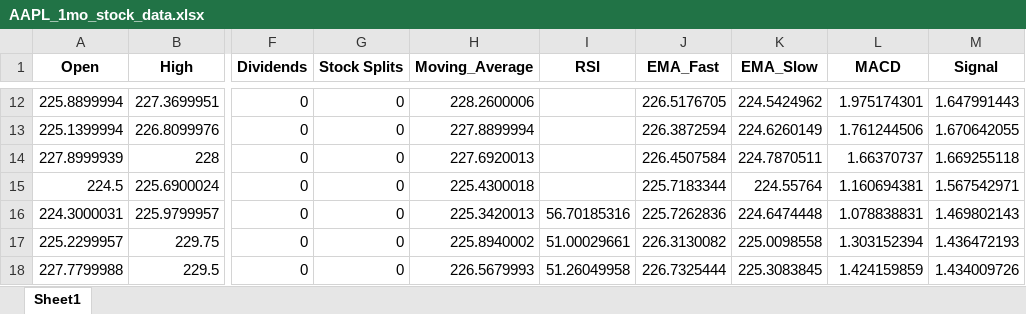
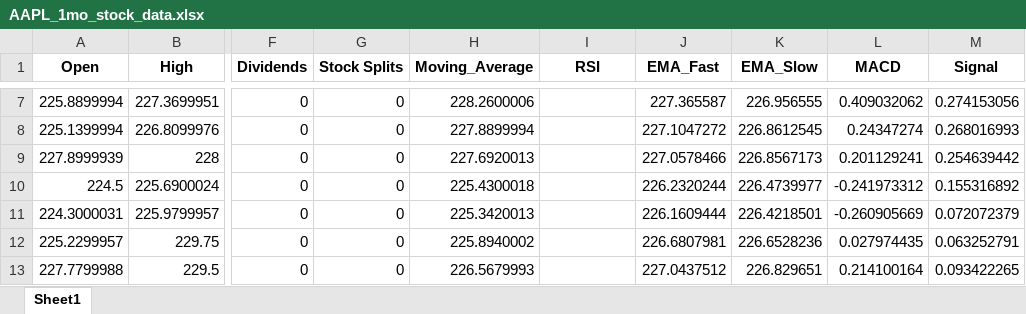
Before and after one commit to sofiamilich/AnalisisVisualizationOfStockData, an Excel workbook: export/export/AAPL_1mo_stock_data.xlsx, sheet Sheet1, drawn as a sheet; only a part is shown, gaps mark what is left out; values as stored, in another font and other column widths than the file's, no borders; addresses are those after the commit; the diff covers the shown part only; the diff names each change by its address in the sheet, - before the commit and + after, or states it on an @@ line.

```diff
--- a/export/export/AAPL_1mo_stock_data.xlsx (sheet Sheet1)
+++ b/export/export/AAPL_1mo_stock_data.xlsx (sheet Sheet1)
-J7 (EMA_Fast): 226.5176705
+J7 (EMA_Fast): 227.365587
-K7 (EMA_Slow): 224.5424962
+K7 (EMA_Slow): 226.956555
-L7 (MACD): 1.975174301
+L7 (MACD): 0.409032062
-M7 (Signal): 1.647991443
+M7 (Signal): 0.274153056
-J8 (EMA_Fast): 226.3872594
+J8 (EMA_Fast): 227.1047272
-K8 (EMA_Slow): 224.6260149
+K8 (EMA_Slow): 226.8612545
-L8 (MACD): 1.761244506
+L8 (MACD): 0.24347274
-M8 (Signal): 1.670642055
+M8 (Signal): 0.268016993
-J9 (EMA_Fast): 226.4507584
+J9 (EMA_Fast): 227.0578466
-K9 (EMA_Slow): 224.7870511
+K9 (EMA_Slow): 226.8567173
-L9 (MACD): 1.66370737
+L9 (MACD): 0.201129241
-M9 (Signal): 1.669255118
+M9 (Signal): 0.254639442
-J10 (EMA_Fast): 225.7183344
+J10 (EMA_Fast): 226.2320244
-K10 (EMA_Slow): 224.55764
+K10 (EMA_Slow): 226.4739977
-L10 (MACD): 1.160694381
+L10 (MACD): -0.241973312
-M10 (Signal): 1.567542971
+M10 (Signal): 0.155316892
-I11 (RSI): 56.70185316
+I11 (RSI): (empty)
-J11 (EMA_Fast): 225.7262836
+J11 (EMA_Fast): 226.1609444
-K11 (EMA_Slow): 224.6474448
+K11 (EMA_Slow): 226.4218501
-L11 (MACD): 1.078838831
+L11 (MACD): -0.260905669
-M11 (Signal): 1.469802143
+M11 (Signal): 0.072072379
-I12 (RSI): 51.00029661
+I12 (RSI): (empty)
-J12 (EMA_Fast): 226.3130082
+J12 (EMA_Fast): 226.6807981
-K12 (EMA_Slow): 225.0098558
+K12 (EMA_Slow): 226.6528236
-L12 (MACD): 1.303152394
+L12 (MACD): 0.027974435
-M12 (Signal): 1.436472193
+M12 (Signal): 0.063252791
-I13 (RSI): 51.26049958
+I13 (RSI): (empty)
-J13 (EMA_Fast): 226.7325444
+J13 (EMA_Fast): 227.0437512
-K13 (EMA_Slow): 225.3083845
+K13 (EMA_Slow): 226.829651
-L13 (MACD): 1.424159859
+L13 (MACD): 0.214100164
-M13 (Signal): 1.434009726
+M13 (Signal): 0.093422265
```
Also changed, not shown: 6 added rows, 6 removed rows and 47 edited cells elsewhere in this sheet, export/export/console_data_all.xlsx, 7 other files.
